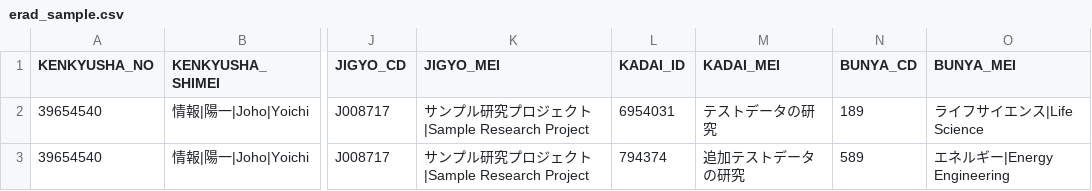
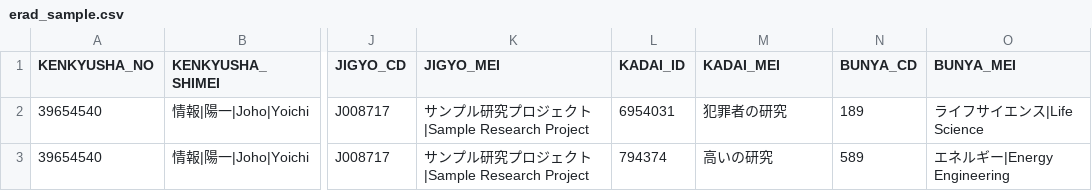
Before and after one commit to yacchin1205/RDM2-e2e-test-nb, a CSV file: erad_sample.csv, drawn as a sheet; only a part is shown, gaps mark what is left out; the diff names each change by its address in the sheet, - before the commit and + after, or states it on an @@ line.

Commit message:
Fix e-Rad test timeout for funding organization field

```diff
--- a/erad_sample.csv
+++ b/erad_sample.csv
-M2 (KADAI_MEI): テストデータの研究
+M2 (KADAI_MEI): 犯罪者の研究
-M3 (KADAI_MEI): 追加テストデータの研究
+M3 (KADAI_MEI): 高いの研究
```
Also changed, not shown: 2 other files.
